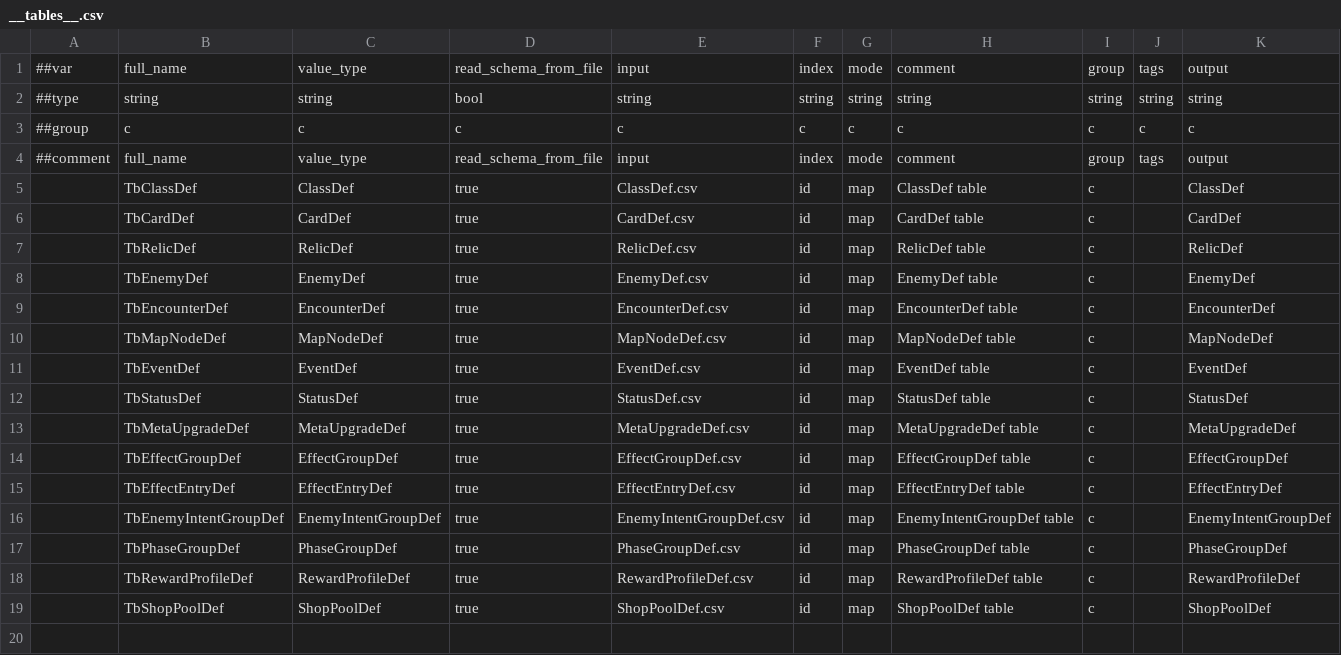
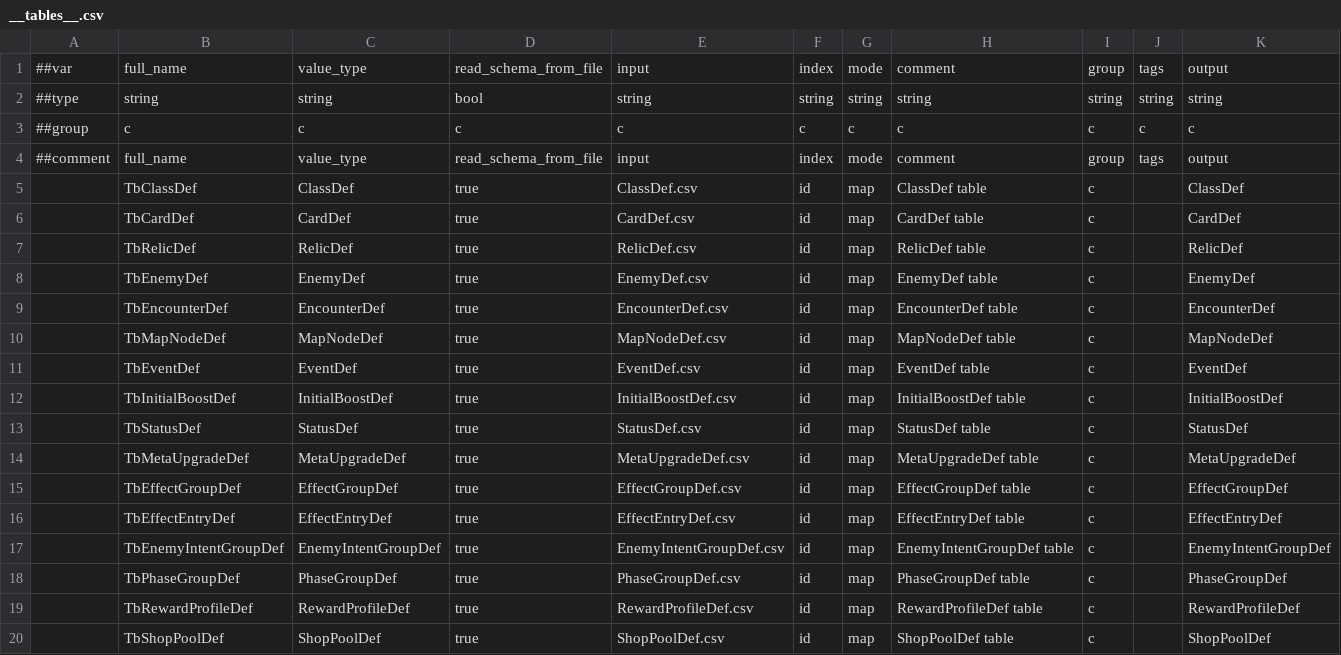
Before and after one commit to k1ngr4m/withgai, a CSV file: DataTables/Datas/__tables__.csv, drawn as a sheet.

```diff
--- a/DataTables/Datas/__tables__.csv
+++ b/DataTables/Datas/__tables__.csv
@@ -11,2 +11,3 @@
 ,TbEventDef,EventDef,true,EventDef.csv,id,map,EventDef table,c,,EventDef
+,TbInitialBoostDef,InitialBoostDef,true,InitialBoostDef.csv,id,map,InitialBoostDef table,c,,InitialBoostDef
 ,TbStatusDef,StatusDef,true,StatusDef.csv,id,map,StatusDef table,c,,StatusDef
```
Also changed, not shown: 54 other files.
